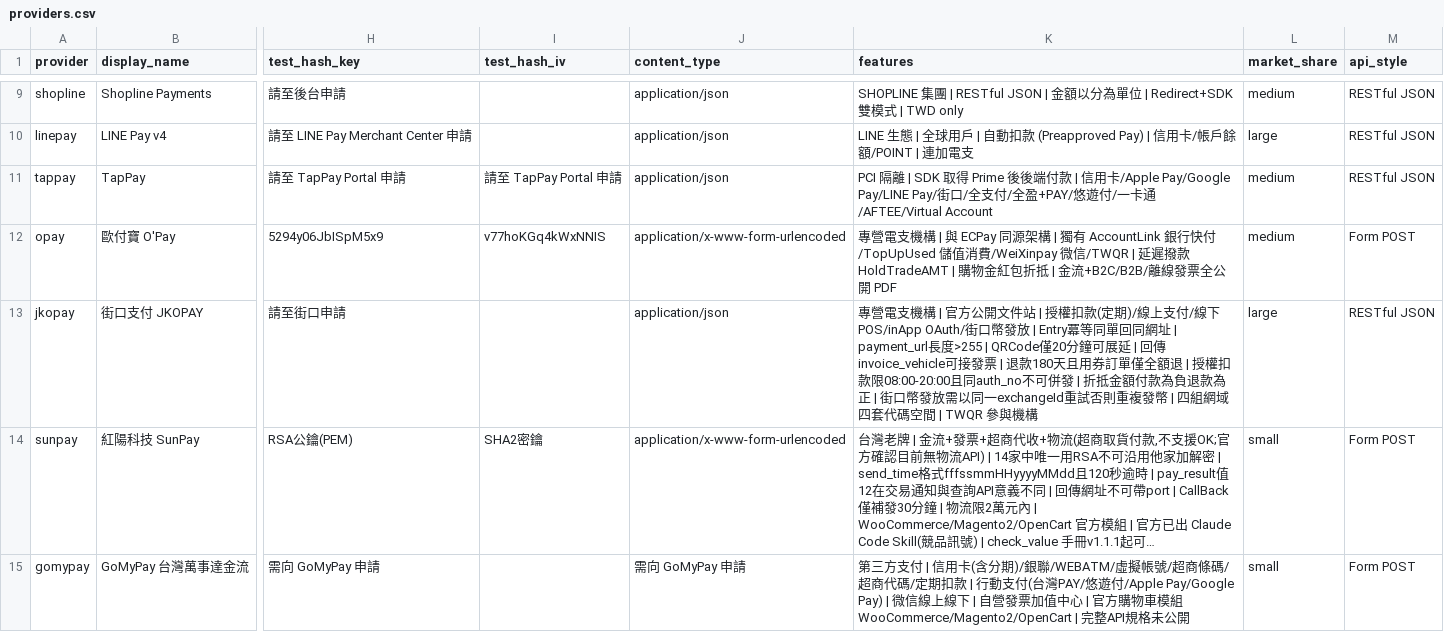
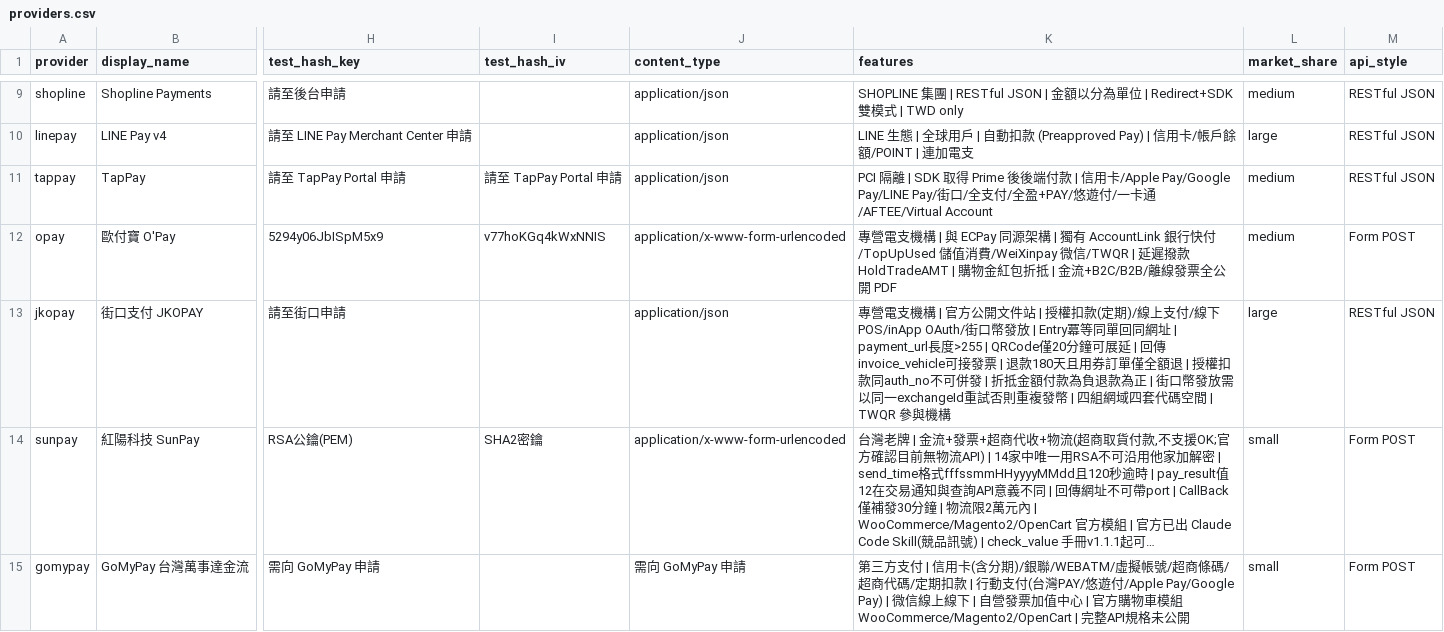
Before and after one commit to Moksa1123/taiwan-ecommerce-toolkit, a CSV file: payment-cli/assets/taiwan-payment/data/providers.csv, drawn as a sheet; only a part is shown, gaps mark what is left out; long unchanged cells end in …; the diff names each change by its address in the sheet, - before the commit and + after, or states it on an @@ line.

```diff
--- a/payment-cli/assets/taiwan-payment/data/providers.csv
+++ b/payment-cli/assets/taiwan-payment/data/providers.csv
-K13 (features): …授權扣款限08:00-20:00且同auth_no不可…
+K13 (features): …授權扣款同auth_no不可…
```
Also changed, not shown: invoice-cli/assets/taiwan-invoice/data/error-codes.csv, 43 other files.
